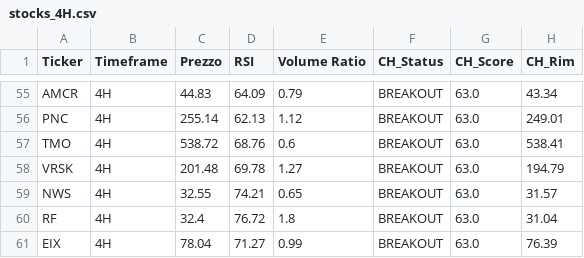
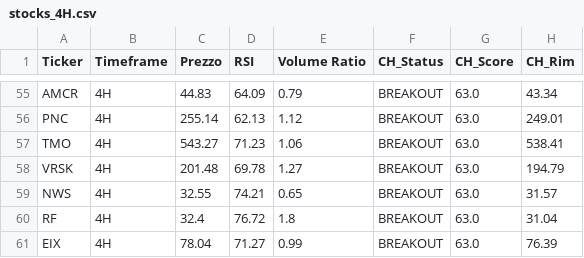
Before and after one commit to nikthetrip/Patterns-Screener, a CSV file: data/stocks_4H.csv, drawn as a sheet; only a part is shown, gaps mark what is left out; the diff names each change by its address in the sheet, - before the commit and + after, or states it on an @@ line.

```diff
--- a/data/stocks_4H.csv
+++ b/data/stocks_4H.csv
-C57 (Prezzo): 538.72
+C57 (Prezzo): 543.27
-D57 (RSI): 68.76
+D57 (RSI): 71.23
-E57 (Volume Ratio): 0.6
+E57 (Volume Ratio): 1.06
```
Also changed, not shown: data/stocks_Weekly.csv.
